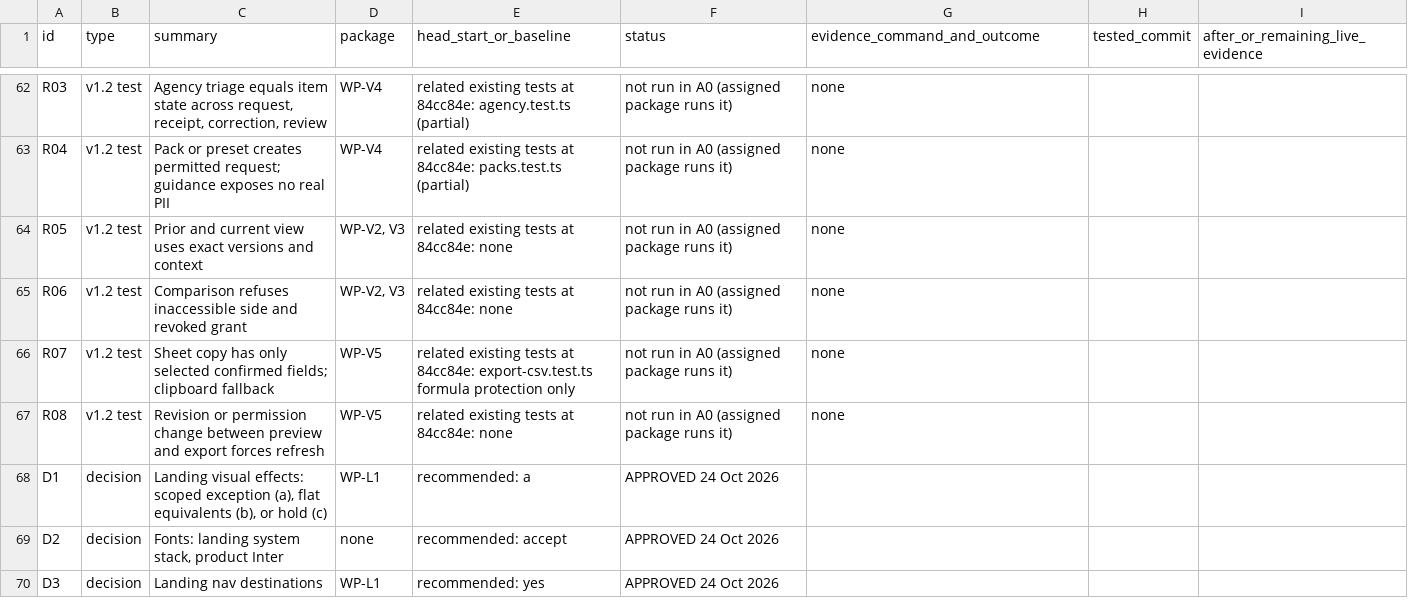
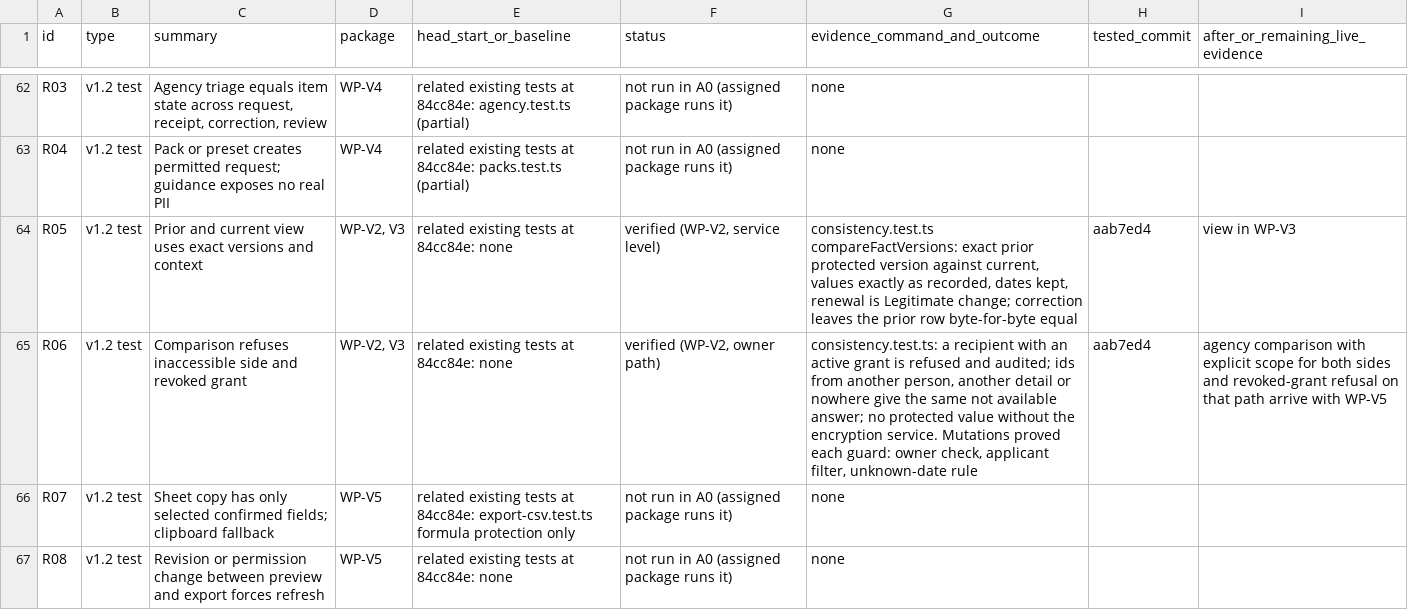
Before and after one commit to sadatnitex/visastack, a CSV file: docs/upgrades/programme/COVERAGE-LEDGER.csv, drawn as a sheet; only a part is shown, gaps mark what is left out; the shorter side is filled out with more unchanged rows; the diff covers the shown part only.

```diff
--- a/docs/upgrades/programme/COVERAGE-LEDGER.csv
+++ b/docs/upgrades/programme/COVERAGE-LEDGER.csv
@@ -63,4 +63,4 @@ R03,v1.2 test,"Agency triage equals item state across request, receipt, correcti
 R04,v1.2 test,Pack or preset creates permitted request; guidance exposes no real PII,WP-V4,related existing tests at 84cc84e: packs.test.ts (partial),not run in A0 (assigned package runs it),none,,
-R05,v1.2 test,Prior and current view uses exact versions and context,"WP-V2, V3",related existing tests at 84cc84e: none,not run in A0 (assigned package runs it),none,,
-R06,v1.2 test,Comparison refuses inaccessible side and revoked grant,"WP-V2, V3",related existing tests at 84cc84e: none,not run in A0 (assigned package runs it),none,,
+R05,v1.2 test,Prior and current view uses exact versions and context,"WP-V2, V3",related existing tests at 84cc84e: none,"verified (WP-V2, service level)","consistency.test.ts compareFactVersions: exact prior protected version against current, values exactly as recorded, dates kept, renewal is Legitimate change; correction leaves the prior row byte-for-byte equal",aab7ed4,view in WP-V3
+R06,v1.2 test,Comparison refuses inaccessible side and revoked grant,"WP-V2, V3",related existing tests at 84cc84e: none,"verified (WP-V2, owner path)","consistency.test.ts: a recipient with an active grant is refused and audited; ids from another person, another detail or nowhere give the same not available answer; no protected value without the encryption service. Mutations proved each guard: owner check, applicant filter, unknown-date rule",aab7ed4,agency comparison with explicit scope for both sides and revoked-grant refusal on that path arrive with WP-V5
 R07,v1.2 test,Sheet copy has only selected confirmed fields; clipboard fallback,WP-V5,related existing tests at 84cc84e: export-csv.test.ts formula protection only,not run in A0 (assigned package runs it),none,,
```
Also changed, not shown: 40 edited cells elsewhere in this file, 12 other files.
